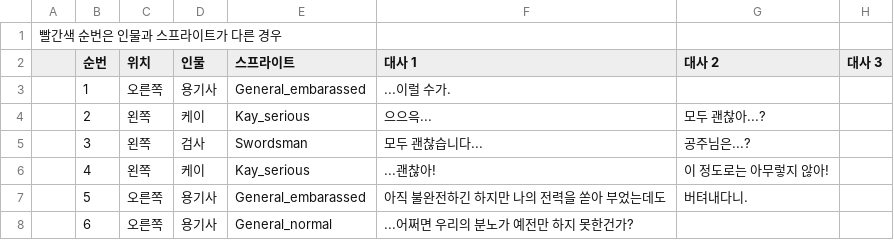
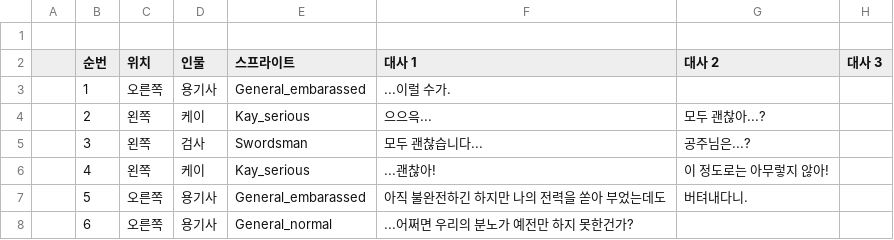
Before and after one commit to dhf0527/Project-PTM, a CSV file: Assets/Resources/CSV/4-3WorldMap.csv, drawn as a sheet; only a part is shown.

```diff
--- a/Assets/Resources/CSV/4-3WorldMap.csv
+++ b/Assets/Resources/CSV/4-3WorldMap.csv
@@ -1,2 +1,2 @@
-빨간색 순번은 인물과 스프라이트가 다른 경우,,,,,,,
+,,,,,,,
 ,순번,위치,인물,스프라이트,대사 1,대사 2,대사 3
```
Also changed, not shown: 2 other files.
